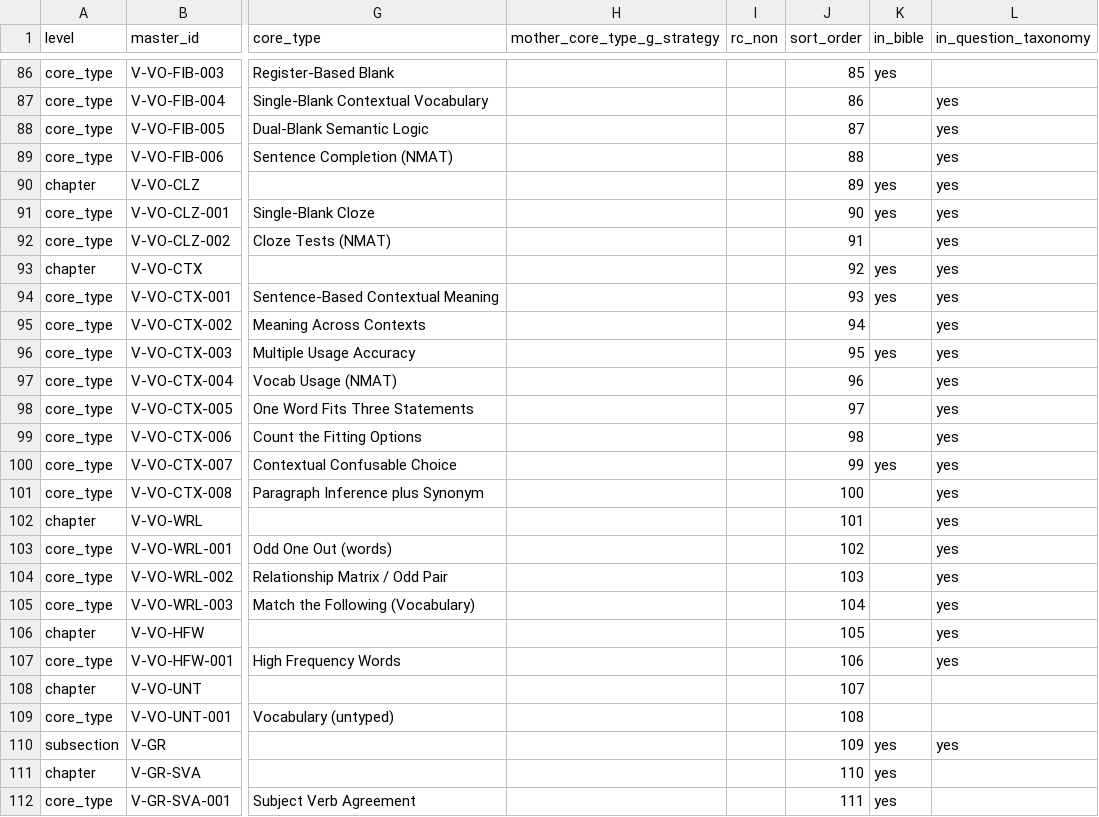
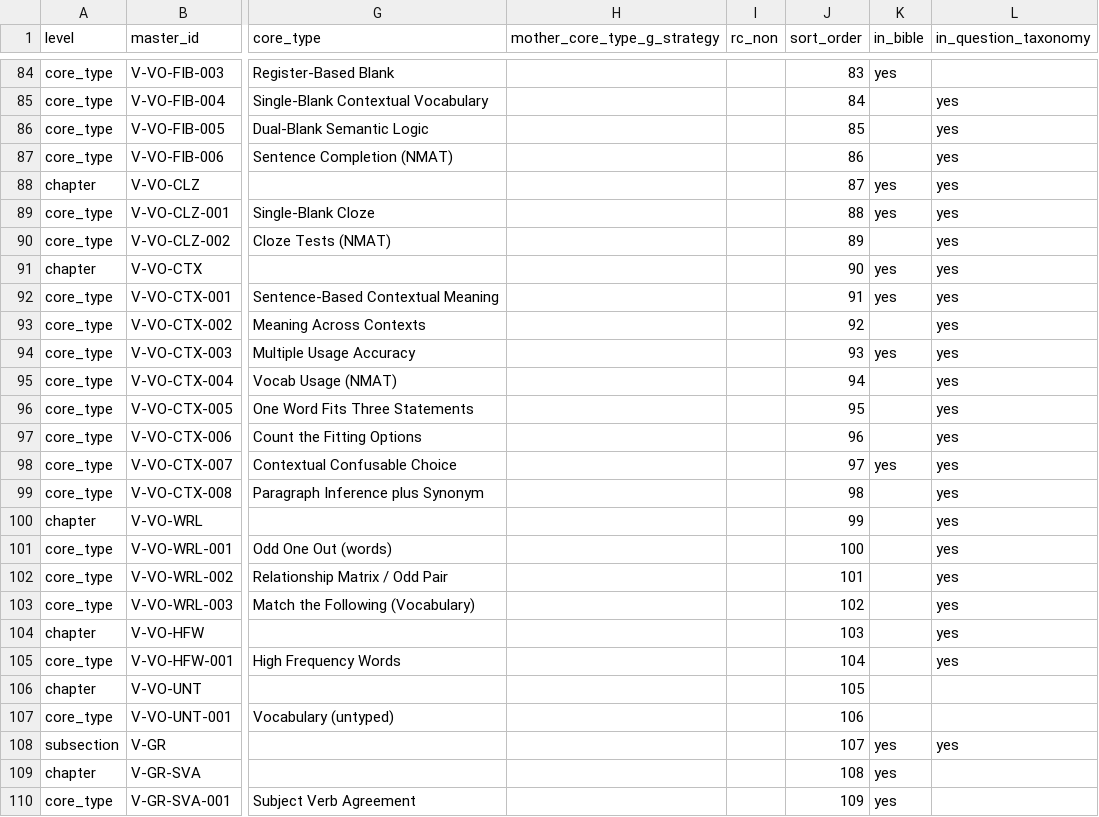
Before and after one commit to CetkingLearning/questions-universe, a CSV file: reference-bank/verbal/master-taxonomy.csv, drawn as a sheet; only a part is shown, gaps mark what is left out; addresses are those after the commit; the diff covers the shown part only; the diff names each change by its address in the sheet, - before the commit and + after, or states it on an @@ line.

```diff
--- a/reference-bank/verbal/master-taxonomy.csv
+++ b/reference-bank/verbal/master-taxonomy.csv
-J84 (sort_order): 85
+J84 (sort_order): 83
-J85 (sort_order): 86
+J85 (sort_order): 84
-J86 (sort_order): 87
+J86 (sort_order): 85
-J87 (sort_order): 88
+J87 (sort_order): 86
-J88 (sort_order): 89
+J88 (sort_order): 87
-J89 (sort_order): 90
+J89 (sort_order): 88
-J90 (sort_order): 91
+J90 (sort_order): 89
-J91 (sort_order): 92
+J91 (sort_order): 90
-J92 (sort_order): 93
+J92 (sort_order): 91
-J93 (sort_order): 94
+J93 (sort_order): 92
-J94 (sort_order): 95
+J94 (sort_order): 93
-J95 (sort_order): 96
+J95 (sort_order): 94
-J96 (sort_order): 97
+J96 (sort_order): 95
-J97 (sort_order): 98
+J97 (sort_order): 96
-J98 (sort_order): 99
+J98 (sort_order): 97
-J99 (sort_order): 100
+J99 (sort_order): 98
-J100 (sort_order): 101
+J100 (sort_order): 99
-J101 (sort_order): 102
+J101 (sort_order): 100
-J102 (sort_order): 103
+J102 (sort_order): 101
-J103 (sort_order): 104
+J103 (sort_order): 102
-J104 (sort_order): 105
+J104 (sort_order): 103
-J105 (sort_order): 106
+J105 (sort_order): 104
-J106 (sort_order): 107
+J106 (sort_order): 105
-J107 (sort_order): 108
+J107 (sort_order): 106
-J108 (sort_order): 109
+J108 (sort_order): 107
-J109 (sort_order): 110
+J109 (sort_order): 108
-J110 (sort_order): 111
+J110 (sort_order): 109
```
Also changed, not shown: 2 removed rows and 71 edited cells elsewhere in this file, reference-bank/verbal/chapters.csv, 2 other files.
